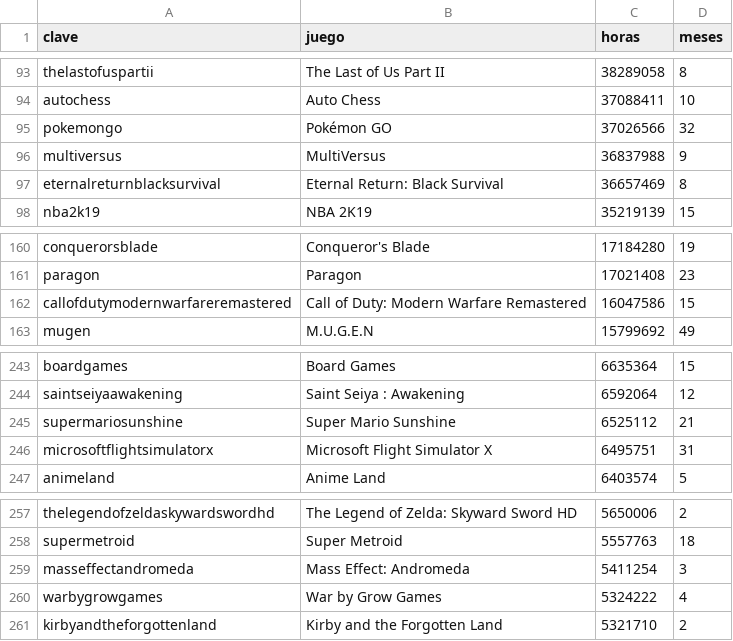
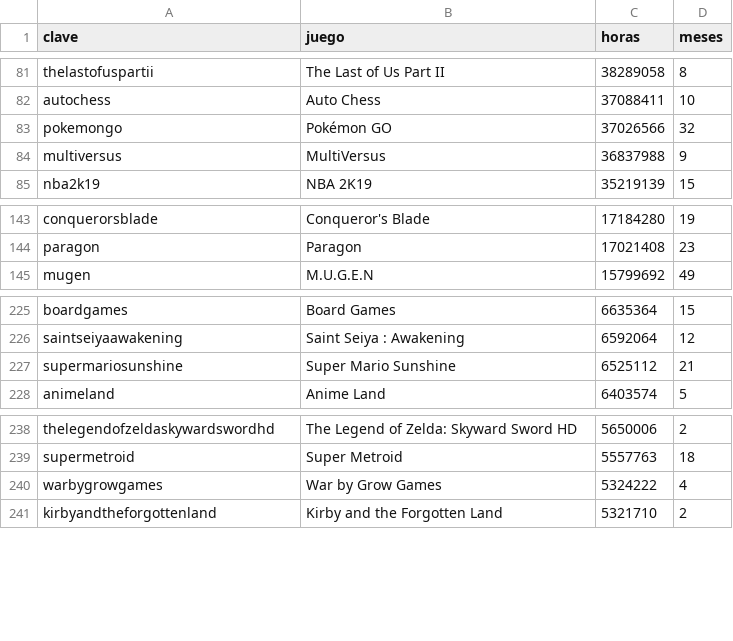
Before and after one commit to EmanuelSzk/GABD---AE4, a CSV file: salida_etl/twitch_sin_match.csv, drawn as a sheet; only a part is shown, gaps mark what is left out; the diff covers the shown part only; the diff names each change by its address in the sheet, - before the commit and + after, or states it on an @@ line.

```diff
--- a/salida_etl/twitch_sin_match.csv
+++ b/salida_etl/twitch_sin_match.csv
-row 97: eternalreturnblacksurvival | Eternal Return: Black Survival | 36657469 | 8
-row 162: callofdutymodernwarfareremastered | Call of Duty: Modern Warfare Remastered | 16047586 | 15
-row 246: microsoftflightsimulatorx | Microsoft Flight Simulator X | 6495751 | 31
-row 259: masseffectandromeda | Mass Effect: Andromeda | 5411254 | 3
```
Also changed, not shown: 16 removed rows elsewhere in this file, 10 other files.
